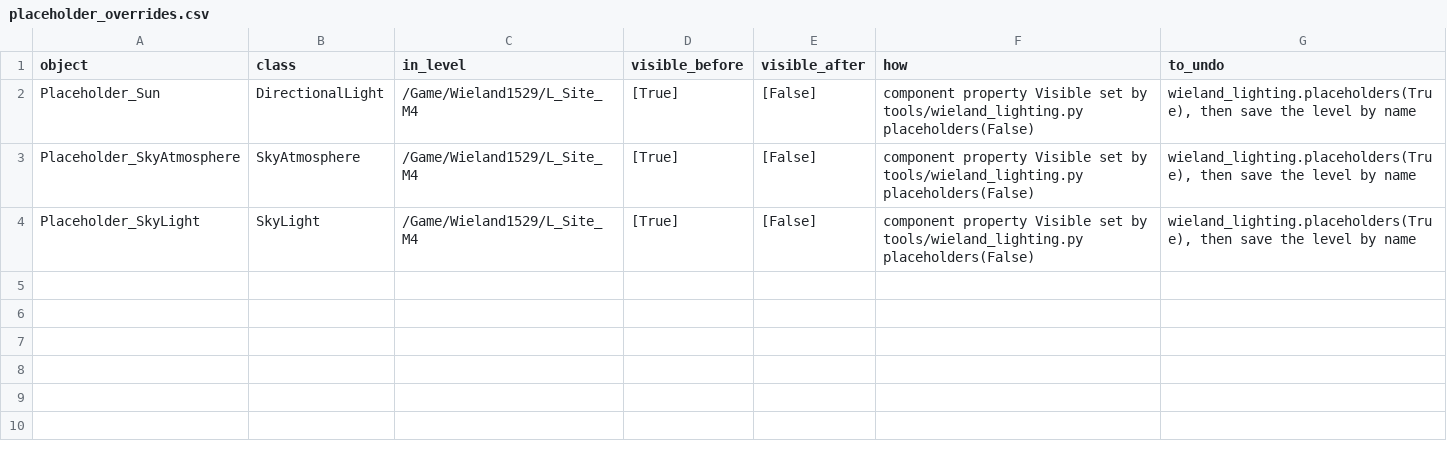
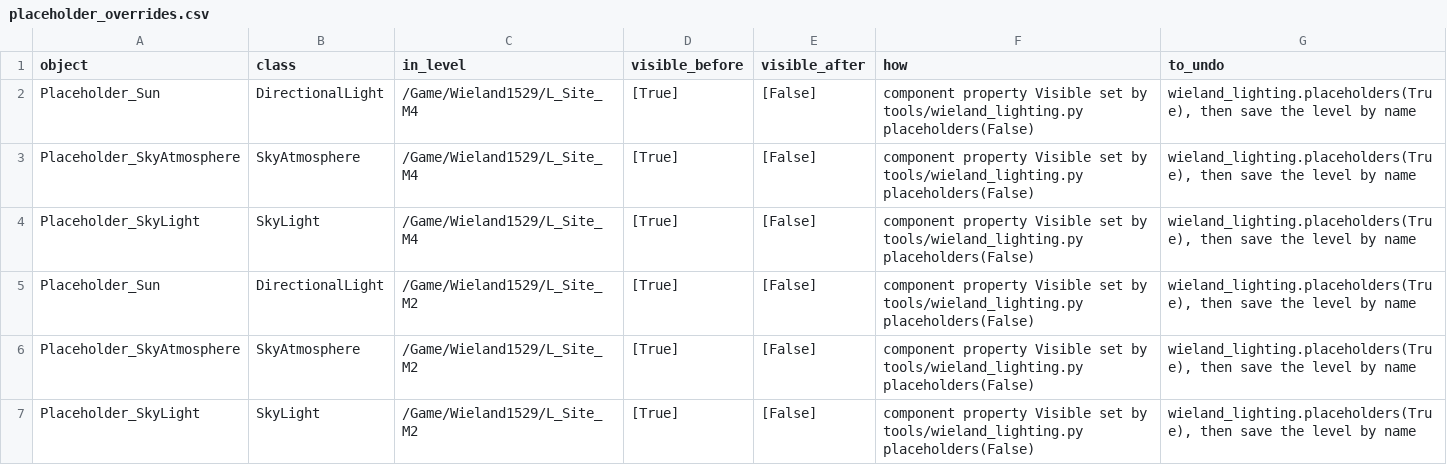
Before and after one commit to mlux-ops/3D-Model-Workflow, a CSV file: docs/unreal/1529_wieland/review/phase8/placeholder_overrides.csv, drawn as a sheet.

```diff
--- a/docs/unreal/1529_wieland/review/phase8/placeholder_overrides.csv
+++ b/docs/unreal/1529_wieland/review/phase8/placeholder_overrides.csv
@@ -4 +4,4 @@ Placeholder_SkyAtmosphere,SkyAtmosphere,/Game/Wieland1529/L_Site_M4,[True],[Fals
 Placeholder_SkyLight,SkyLight,/Game/Wieland1529/L_Site_M4,[True],[False],component property Visible set by tools/wieland_lighting.py placeholders(False),"wieland_lighting.placeholders(True), then save the level by name"
+Placeholder_Sun,DirectionalLight,/Game/Wieland1529/L_Site_M2,[True],[False],component property Visible set by tools/wieland_lighting.py placeholders(False),"wieland_lighting.placeholders(True), then save the level by name"
+Placeholder_SkyAtmosphere,SkyAtmosphere,/Game/Wieland1529/L_Site_M2,[True],[False],component property Visible set by tools/wieland_lighting.py placeholders(False),"wieland_lighting.placeholders(True), then save the level by name"
+Placeholder_SkyLight,SkyLight,/Game/Wieland1529/L_Site_M2,[True],[False],component property Visible set by tools/wieland_lighting.py placeholders(False),"wieland_lighting.placeholders(True), then save the level by name"
```
Also changed, not shown: 4 other files.
